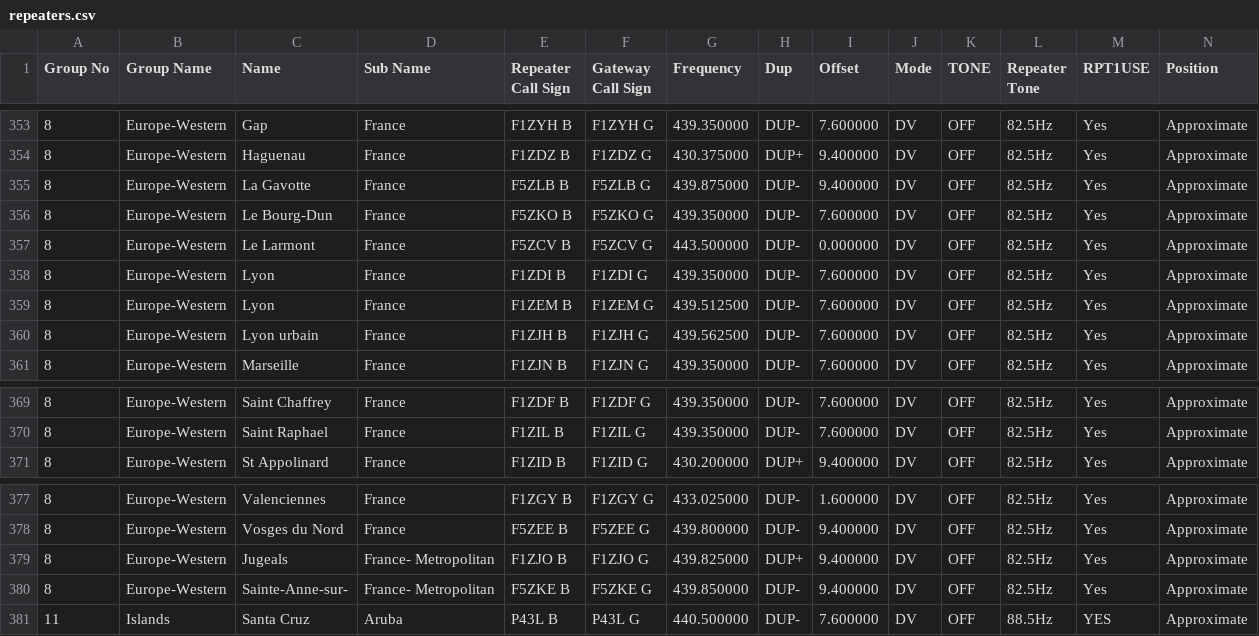
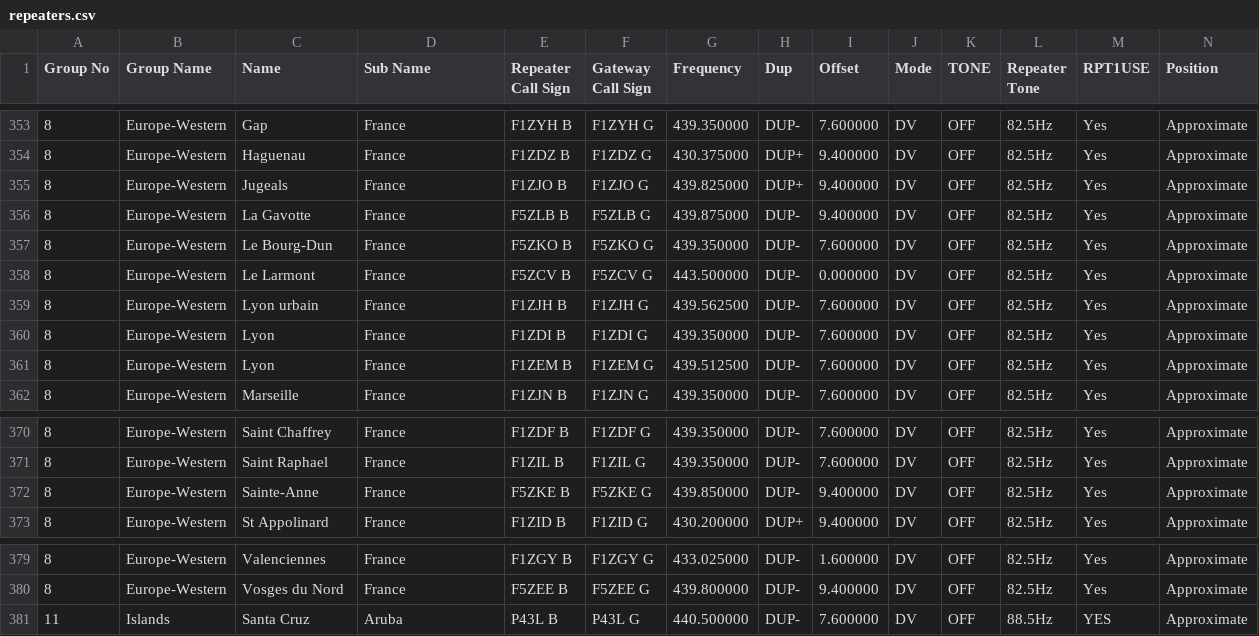
Before and after one commit to 0x9900/ic4100, a CSV file: repeaters.csv, drawn as a sheet; only a part is shown, gaps mark what is left out; removed rows and columns are numbered as before the commit, all else as after; rows hold the shown columns only; the diff names each change by its address in the sheet, - before the commit and + after, or states it on an @@ line.

Commit message:
Cleanup some fields Sort

```diff
--- a/repeaters.csv
+++ b/repeaters.csv
+row 355: 8 | Europe-Western | Jugeals | France | F1ZJO B | F1ZJO G | 439.825000 | DUP+ | 9.400000 | DV | OFF | 82.5Hz | Yes | Approximate
@@ row 360 moved to row 359: 8 @@
+row 372: 8 | Europe-Western | Sainte-Anne | France | F5ZKE B | F5ZKE G | 439.850000 | DUP- | 9.400000 | DV | OFF | 82.5Hz | Yes | Approximate
-row 379: 8 | Europe-Western | Jugeals | France- Metropolitan | F1ZJO B | F1ZJO G | 439.825000 | DUP+ | 9.400000 | DV | OFF | 82.5Hz | Yes | Approximate
-row 380: 8 | Europe-Western | Sainte-Anne-sur- | France- Metropolitan | F5ZKE B | F5ZKE G | 439.850000 | DUP- | 9.400000 | DV | OFF | 82.5Hz | Yes | Approximate
```
